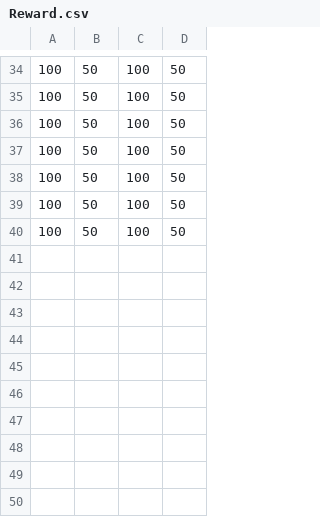
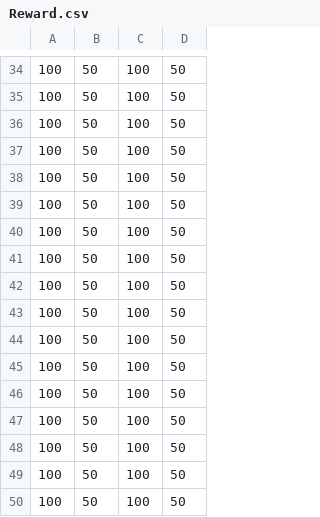
Before and after one commit to sassa4771/Presentation_Yoshizawa, a CSV file: Resources/Reward.csv, drawn as a sheet; only a part is shown, gaps mark what is left out.

```diff
--- a/Resources/Reward.csv
+++ b/Resources/Reward.csv
@@ -40 +40,11 @@
 100,50,100,50
+100,50,100,50
+100,50,100,50
+100,50,100,50
+100,50,100,50
+100,50,100,50
+100,50,100,50
+100,50,100,50
+100,50,100,50
+100,50,100,50
+100,50,100,50
```
Also changed, not shown: Resources/Lost.csv, 3 other files.
